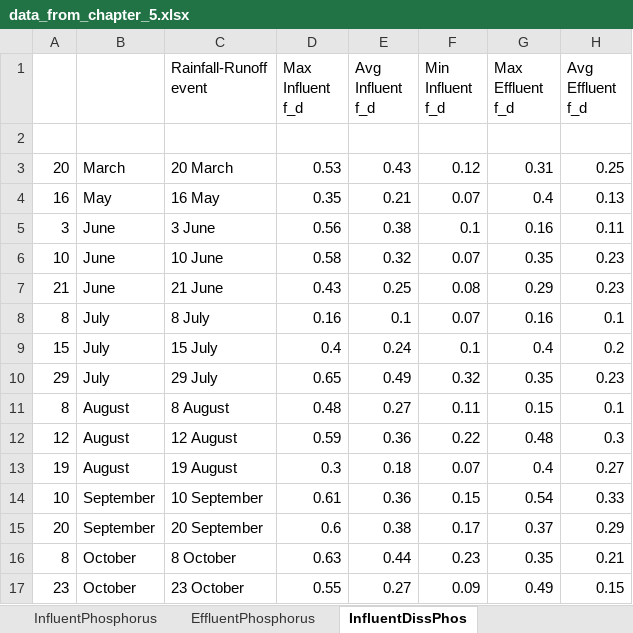
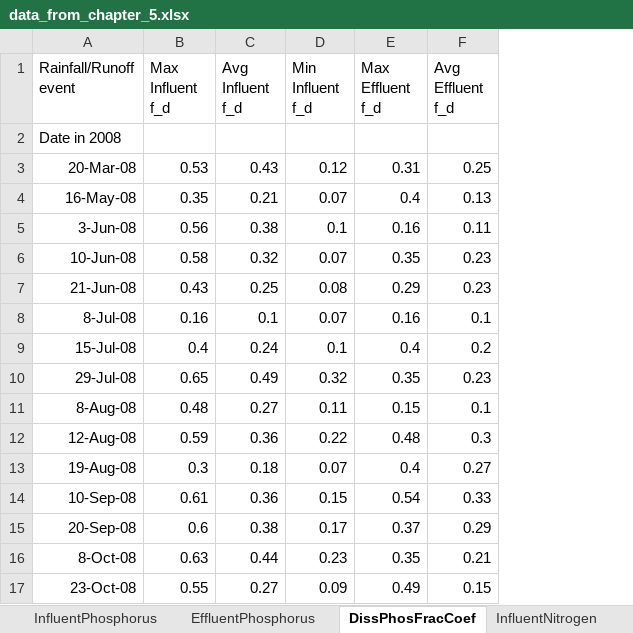
Before and after one commit to catboymothman/AquaMachina, an Excel workbook: Data/data_from_chapter_5.xlsx, sheet DissPhosFracCoef, drawn as a sheet; only a part is shown; values as stored, in another font and other column widths than the file's, no borders; removed rows and columns are numbered as before the commit, all else as after; the diff names each change by its address in the sheet, - before the commit and + after, or states it on an @@ line.

Commit message:
Converted Chapter 5 data to CSV files
Saved each sheet in the Chapter 5 Excel workbook as a .csv file for the sake of loading the data in RStudio

```diff
--- a/Data/data_from_chapter_5.xlsx (sheet DissPhosFracCoef)
+++ b/Data/data_from_chapter_5.xlsx (sheet DissPhosFracCoef)
-sheet tab: InfluentDissPhos
+sheet tab: DissPhosFracCoef
-column A, rows 3-17: 20 | 16 | 3 | 10 | 21 | 8 | 15 | 29 | 8 | 12 | 19 | 10 | 20 | 8 | 23
-column B, rows 3-17: March | May | June | June | June | July | July | July | August | August | August | September | September | October | October
-column C (Rainfall-Runoff event), rows 3-17: 20 March | 16 May | 3 June | 10 June | 21 June | 8 July | 15 July | 29 July | 8 August | 12 August | 19 August | 10 September | 20 September | 8 October | 23 October
+column A (Rainfall/Runoff event), rows 2-17: Date in 2008 | 20-Mar-08 | 16-May-08 | 3-Jun-08 | 10-Jun-08 | 21-Jun-08 | 8-Jul-08 | 15-Jul-08 | 29-Jul-08 | 8-Aug-08 | 12-Aug-08 | 19-Aug-08 | 10-Sep-08 | 20-Sep-08 | 8-Oct-08 | 23-Oct-08
```
Also changed, not shown: sheet InfluentCharacteristicsPhysChem, sheet EffluentNitrogen, sheet InfluentNitrogen, sheet InfluentMetals, sheet RainMeanCharacteristics2, sheet StoredROCharacteristicIons, 8 more sheets, other sheet tabs, 22 other files.
